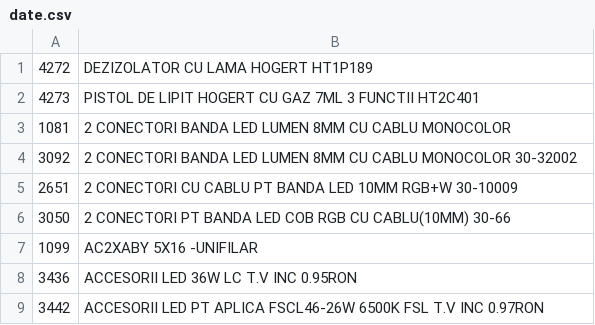
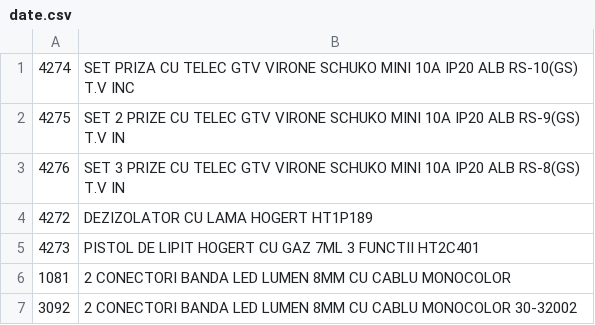
Before and after one commit to Rert90/site-casa-marcat, a CSV file: date.csv, drawn as a sheet; only a part is shown; the shorter side is filled out with more unchanged rows; the diff names each change by its address in the sheet, - before the commit and + after, or states it on an @@ line.

Commit message:
Add new product entries to date.csv

```diff
--- a/date.csv
+++ b/date.csv
+row 1: 4274 | SET PRIZA CU TELEC GTV VIRONE SCHUKO MINI 10A IP20 ALB RS-10(GS) T.V INC
+row 2: 4275 | SET 2 PRIZE CU TELEC GTV VIRONE SCHUKO MINI 10A IP20 ALB RS-9(GS) T.V IN
+row 3: 4276 | SET 3 PRIZE CU TELEC GTV VIRONE SCHUKO MINI 10A IP20 ALB RS-8(GS) T.V IN
```
